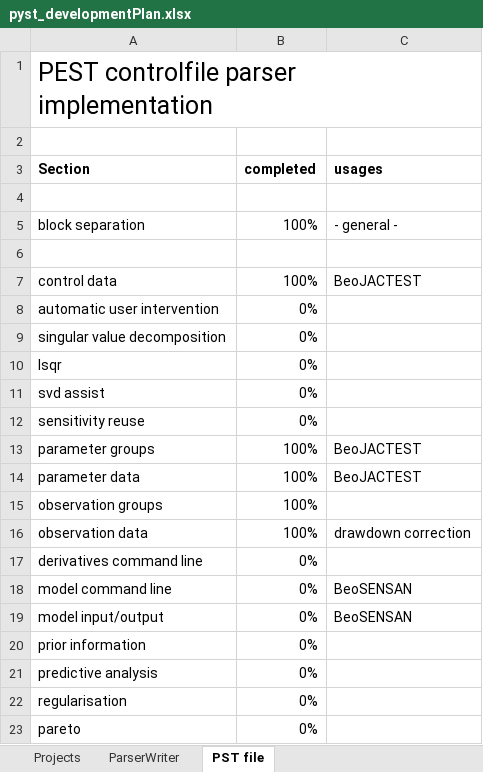
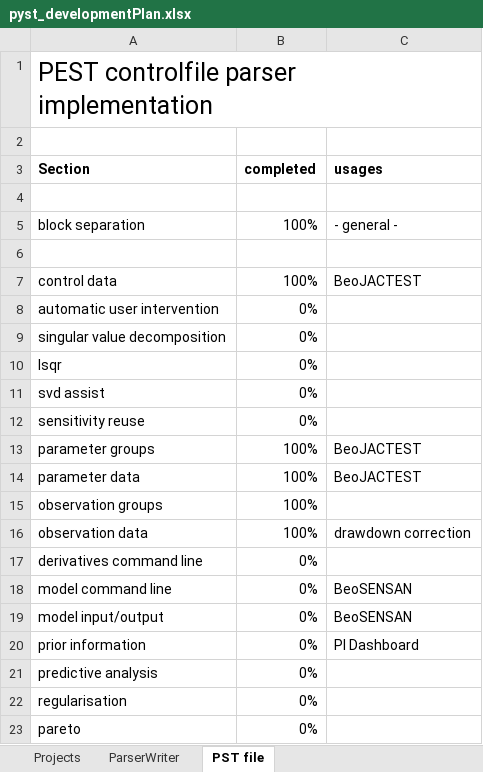
Before and after one commit to red5alex/pyst, an Excel workbook: pyst_developmentPlan.xlsx, sheet PST file, drawn as a sheet; values as stored, in another font and other column widths than the file's, no borders; conditional formats not drawn; the diff names each change by its address in the sheet, - before the commit and + after, or states it on an @@ line.

Commit message:
Added first version of Prior Information Dashboard

```diff
--- a/pyst_developmentPlan.xlsx (sheet PST file)
+++ b/pyst_developmentPlan.xlsx (sheet PST file)
-C20 (usages): (empty)
+C20 (usages): PI Dashboard
```
Also changed, not shown: sheet ParserWriter, formulas that keep their value.
